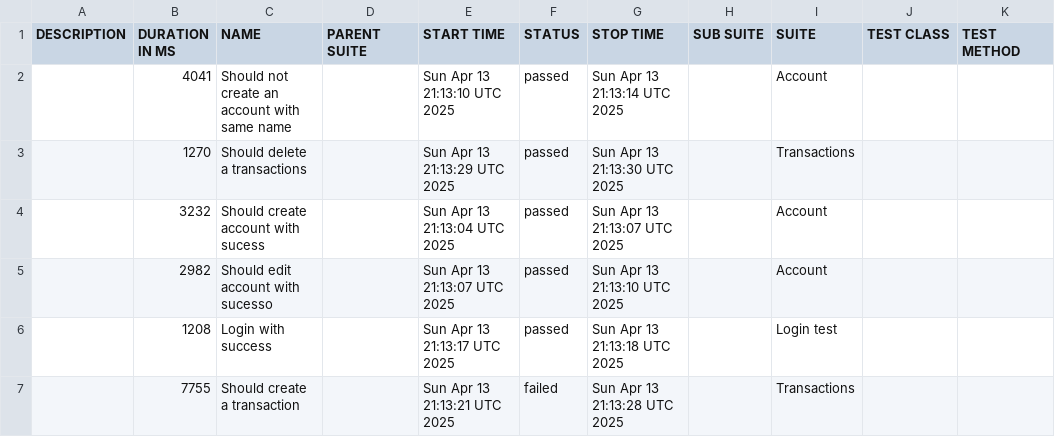
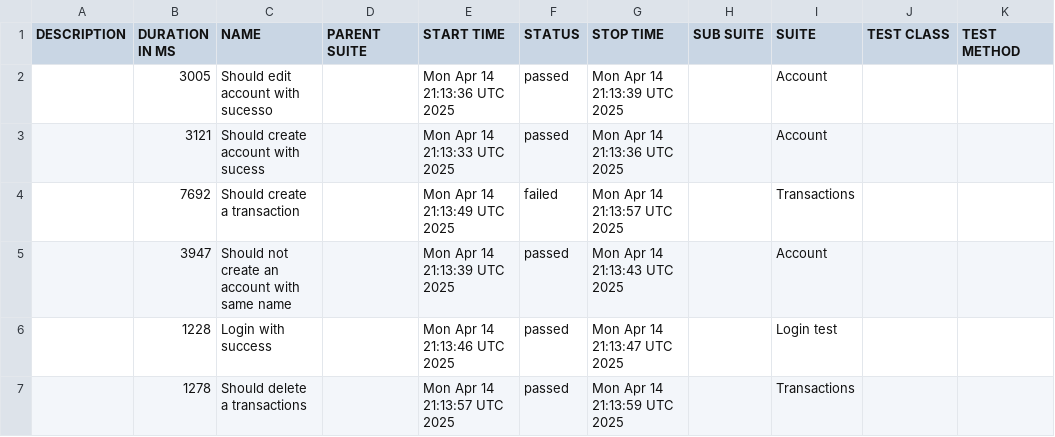
Before and after one commit to JosinaldoGJunior/cypress-automation-web, a CSV file: data/suites.csv, drawn as a sheet.

```diff
--- a/data/suites.csv
+++ b/data/suites.csv
@@ -1,7 +1,7 @@
 "DESCRIPTION","DURATION IN MS","NAME","PARENT SUITE","START TIME","STATUS","STOP TIME","SUB SUITE","SUITE","TEST CLASS","TEST METHOD"
-"","4041","Should not create an account with same name","","Sun Apr 13 21:13:10 UTC 2025","passed","Sun Apr 13 21:13:14 UTC 2025","","Account","",""
-"","1270","Should delete a transactions","","Sun Apr 13 21:13:29 UTC 2025","passed","Sun Apr 13 21:13:30 UTC 2025","","Transactions","",""
-"","3232","Should create account with sucess","","Sun Apr 13 21:13:04 UTC 2025","passed","Sun Apr 13 21:13:07 UTC 2025","","Account","",""
-"","2982","Should edit account with sucesso","","Sun Apr 13 21:13:07 UTC 2025","passed","Sun Apr 13 21:13:10 UTC 2025","","Account","",""
-"","1208","Login with success","","Sun Apr 13 21:13:17 UTC 2025","passed","Sun Apr 13 21:13:18 UTC 2025","","Login test","",""
-"","7755","Should create a transaction","","Sun Apr 13 21:13:21 UTC 2025","failed","Sun Apr 13 21:13:28 UTC 2025","","Transactions","",""
+"","3005","Should edit account with sucesso","","Mon Apr 14 21:13:36 UTC 2025","passed","Mon Apr 14 21:13:39 UTC 2025","","Account","",""
+"","3121","Should create account with sucess","","Mon Apr 14 21:13:33 UTC 2025","passed","Mon Apr 14 21:13:36 UTC 2025","","Account","",""
+"","7692","Should create a transaction","","Mon Apr 14 21:13:49 UTC 2025","failed","Mon Apr 14 21:13:57 UTC 2025","","Transactions","",""
+"","3947","Should not create an account with same name","","Mon Apr 14 21:13:39 UTC 2025","passed","Mon Apr 14 21:13:43 UTC 2025","","Account","",""
+"","1228","Login with success","","Mon Apr 14 21:13:46 UTC 2025","passed","Mon Apr 14 21:13:47 UTC 2025","","Login test","",""
+"","1278","Should delete a transactions","","Mon Apr 14 21:13:57 UTC 2025","passed","Mon Apr 14 21:13:59 UTC 2025","","Transactions","",""
```
Also changed, not shown: 31 other files.
